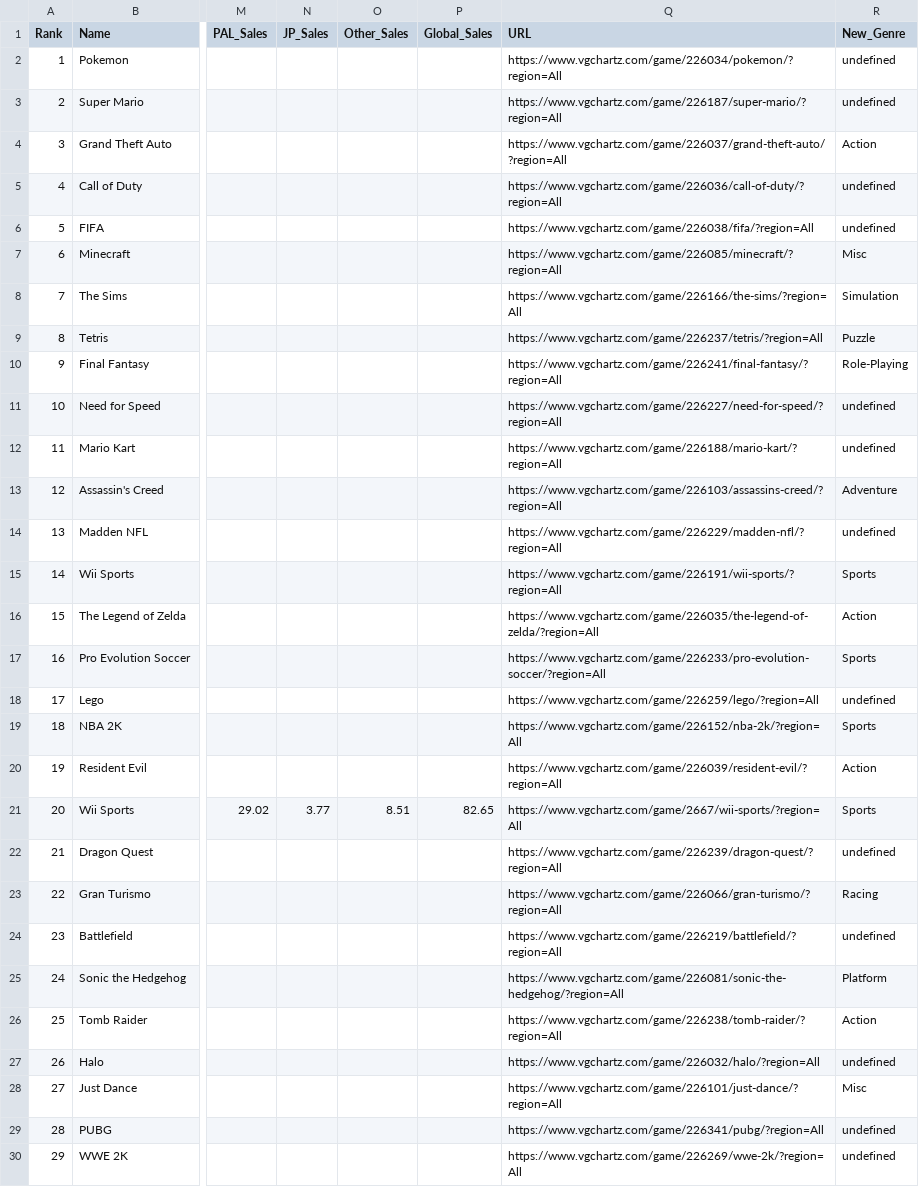
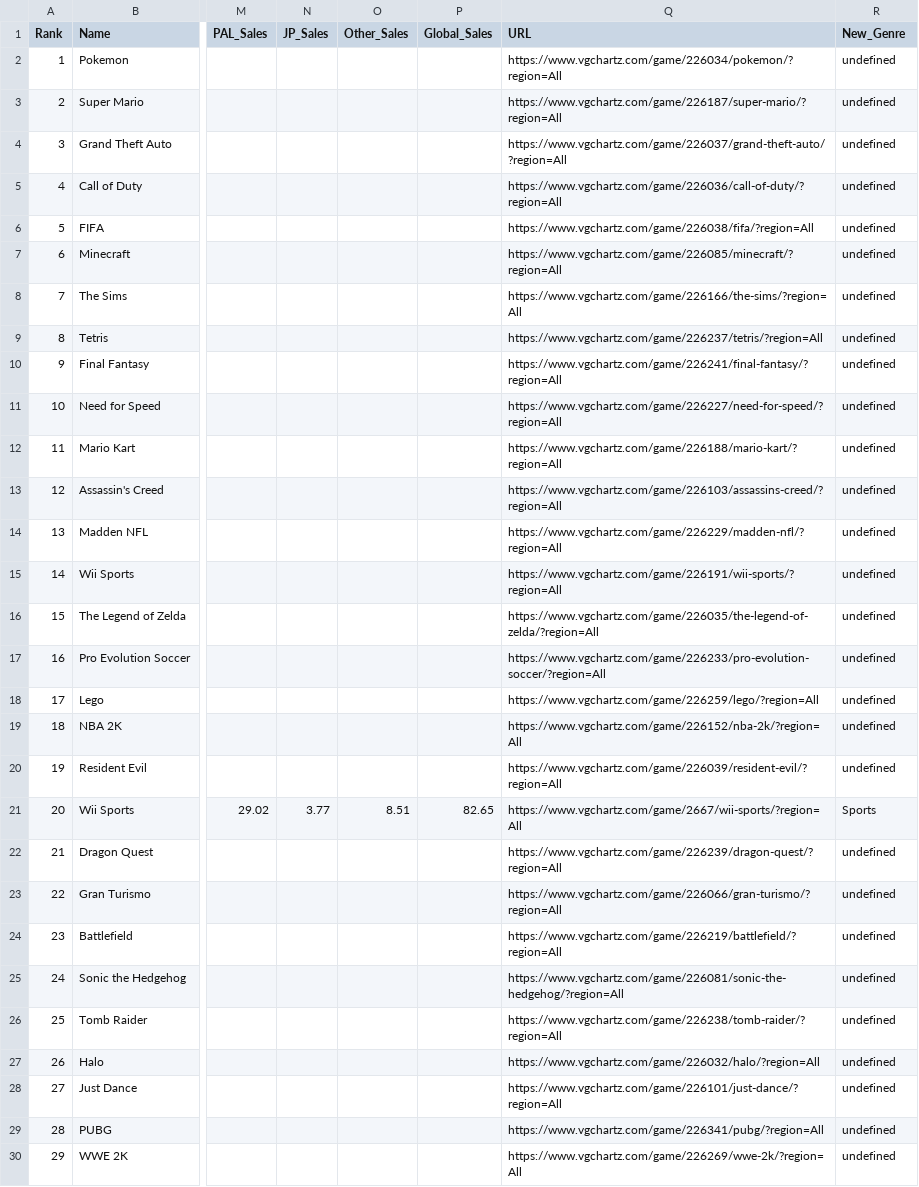
Before and after one commit to sayuen0/vggames-scraping, a CSV file: data/genre_2017_filled/20201003-012640/vgsales_1.csv, drawn as a sheet; only a part is shown, gaps mark what is left out; the diff covers the shown part only; the diff names each change by its address in the sheet, - before the commit and + after, or states it on an @@ line.

```diff
--- a/data/genre_2017_filled/20201003-012640/vgsales_1.csv
+++ b/data/genre_2017_filled/20201003-012640/vgsales_1.csv
-R4 (New_Genre): Action
+R4 (New_Genre): undefined
-R7 (New_Genre): Misc
+R7 (New_Genre): undefined
-R8 (New_Genre): Simulation
+R8 (New_Genre): undefined
-R9 (New_Genre): Puzzle
+R9 (New_Genre): undefined
-R10 (New_Genre): Role-Playing
+R10 (New_Genre): undefined
-R13 (New_Genre): Adventure
+R13 (New_Genre): undefined
-R15 (New_Genre): Sports
+R15 (New_Genre): undefined
-R16 (New_Genre): Action
+R16 (New_Genre): undefined
-R17 (New_Genre): Sports
+R17 (New_Genre): undefined
-R19 (New_Genre): Sports
+R19 (New_Genre): undefined
-R20 (New_Genre): Action
+R20 (New_Genre): undefined
-R23 (New_Genre): Racing
+R23 (New_Genre): undefined
-R25 (New_Genre): Platform
+R25 (New_Genre): undefined
-R26 (New_Genre): Action
+R26 (New_Genre): undefined
-R28 (New_Genre): Misc
+R28 (New_Genre): undefined
```
Also changed, not shown: 120 edited cells elsewhere in this file, 21 other files.
